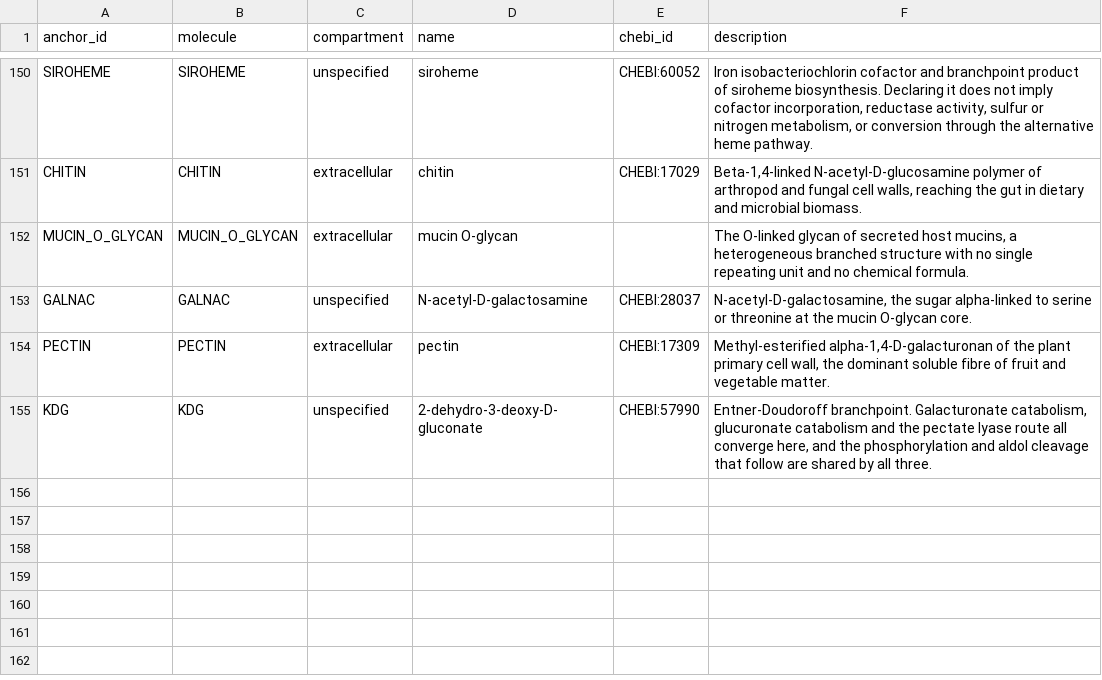
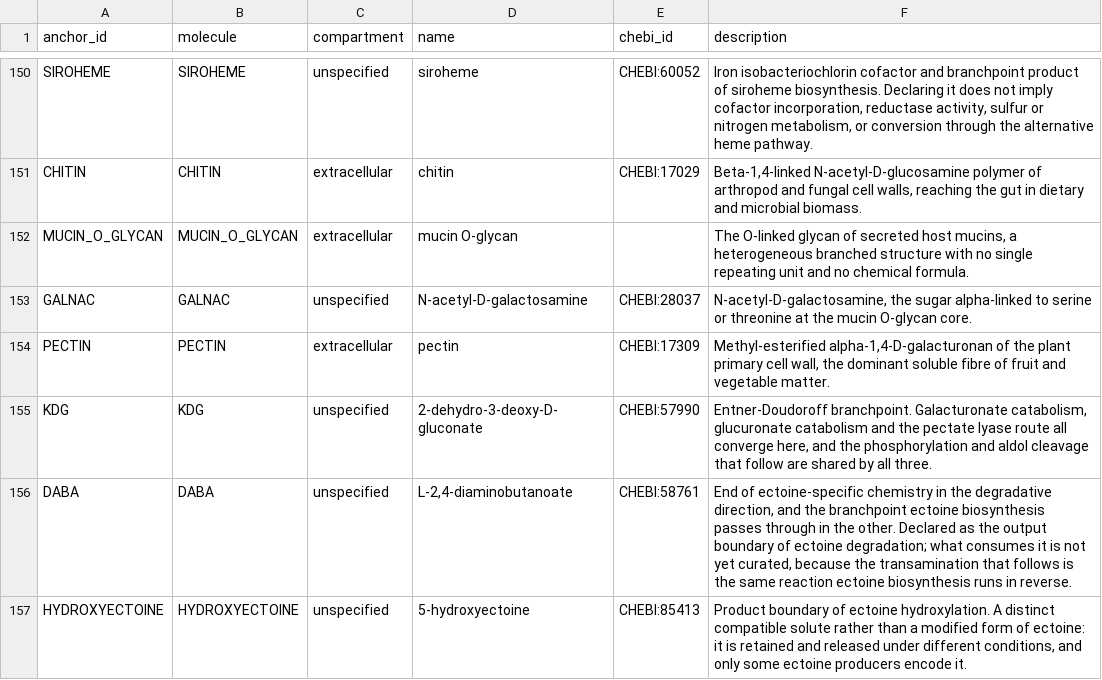
Before and after one commit to alberdilab/gifter, a TSV file: inst/extdata/database-source/anchors.tsv, drawn as a sheet; only a part is shown, gaps mark what is left out.

Commit message:
feat: give three anchors the fate they were missing, database 2026.22.1
The discovery half of the marker specificity screen ranks uncurated
single-reaction orthologues by how specific the declared anchor they touch is.
The rule that filtered its queue for this release: a candidate is worth curating
when it gives a declared anchor a fate it did not have.

ectoine_degradation takes ECTOINE, which was an output-only anchor, through
DoeA ring hydrolysis and DoeB deacetylation to a new DABA anchor.
hydroxyectoine_biosynthesis takes the same anchor to 5-hydroxyectoine, a
distinct compatible solute that only some ectoine producers encode.
lactate_formation_lactaldehyde gives the lactaldehyde branchpoint its second
branch beside the reduction to propanediol, and joins the sugar layer to the
organic acid layer through an anchor both already declare.

Ectoine degradation stops at L-2,4-diaminobutanoate rather than running the
whole KEGG module, and the reason is the evidence model rather than the biology.
The next step is catalysed by DoeD on RHEA:11160, which ectoine biosynthesis
also uses in reverse, and K15785 was refused as an EctB alternative when that
GIFT was curated. Enzyme systems attach to reactions rather than to routes, so
admitting DoeD anywhere would admit it there too. A test now guards that
boundary, and the register records that route-scoped enzyme systems are what
would unblock the rest of the module.

Two candidates the screen ranked highly were already refused in prose that the
deferral register had missed: pantothenate to coenzyme A by the cofactor
activation rule, and biotin precursor supply at the layer level. Both have rows
now, and so does the limitation they exposed: the screen measures whether a
candidate is markable and says nothing about whether the trait would be
informative, because it has no saturation filter.

```diff
--- a/inst/extdata/database-source/anchors.tsv
+++ b/inst/extdata/database-source/anchors.tsv
@@ -155 +155,3 @@ PECTIN	PECTIN	extracellular	pectin	CHEBI:17309	Methyl-esterified alpha-1,4-D-gal
 KDG	KDG	unspecified	2-dehydro-3-deoxy-D-gluconate	CHEBI:57990	Entner-Doudoroff branchpoint. Galacturonate catabolism, glucuronate catabolism and the pectate lyase route all converge here, and the phosphorylation and aldol cleavage that follow are shared by all three.
+DABA	DABA	unspecified	L-2,4-diaminobutanoate	CHEBI:58761	End of ectoine-specific chemistry in the degradative direction, and the branchpoint ectoine biosynthesis passes through in the other. Declared as the output boundary of ectoine degradation; what consumes it is not yet curated, because the transamination that follows is the same reaction ectoine biosynthesis runs in reverse.
+HYDROXYECTOINE	HYDROXYECTOINE	unspecified	5-hydroxyectoine	CHEBI:85413	Product boundary of ectoine hydroxylation. A distinct compatible solute rather than a modified form of ectoine: it is retained and released under different conditions, and only some ectoine producers encode it.
```
Also changed, not shown: inst/extdata/database-source/component_markers.tsv, inst/extdata/database-source/database_changes.tsv, 23 other files.
